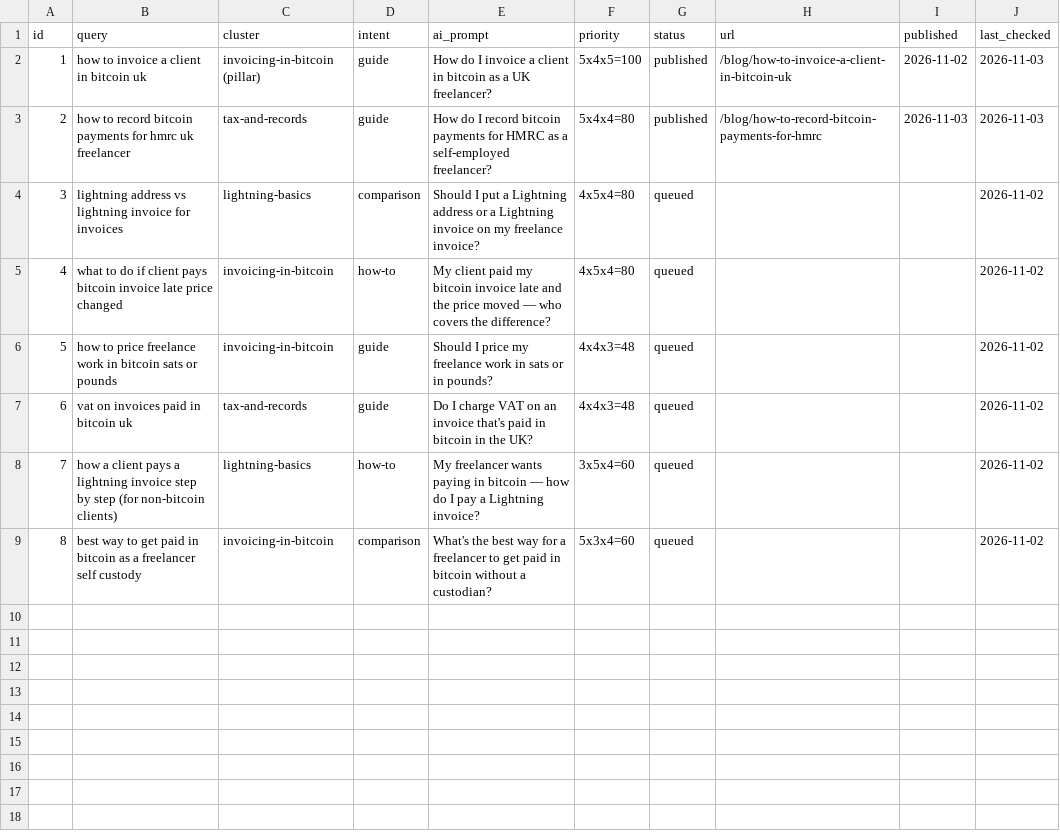
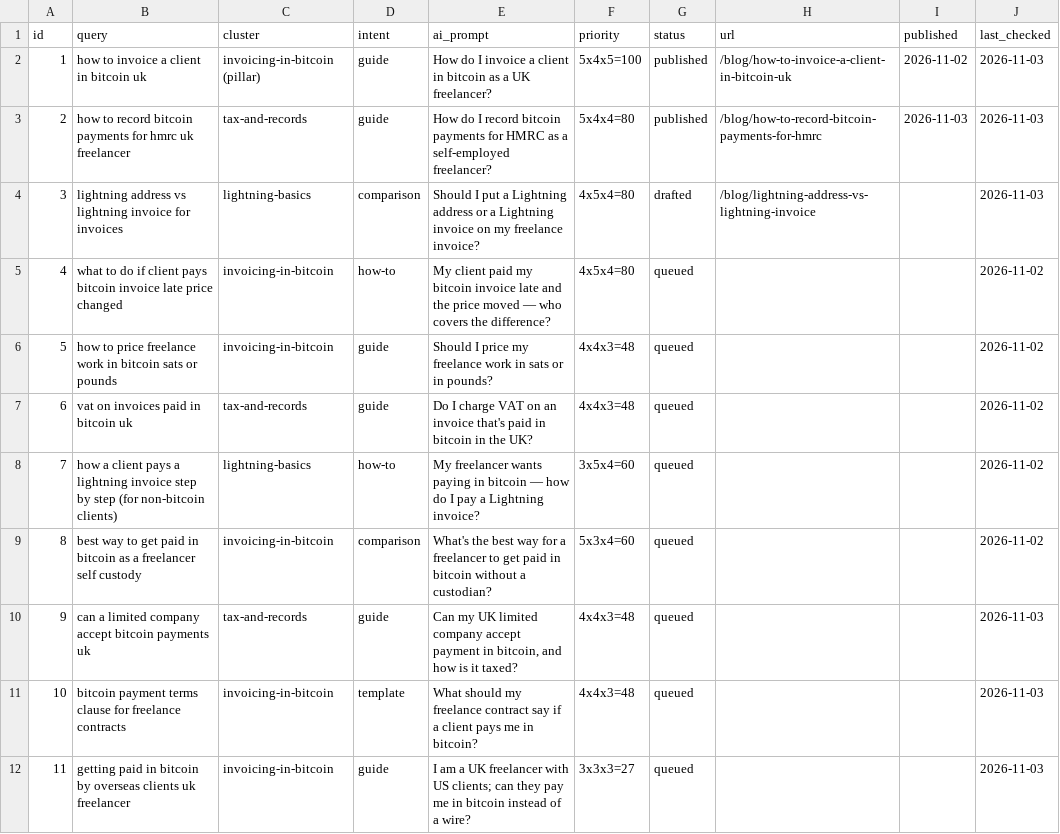
Before and after one commit to somersetnomad/satinvoice, a CSV file: .organic-engine/queue.csv, drawn as a sheet.

```diff
--- a/.organic-engine/queue.csv
+++ b/.organic-engine/queue.csv
@@ -3,3 +3,3 @@ id,query,cluster,intent,ai_prompt,priority,status,url,published,last_checked
 2,how to record bitcoin payments for hmrc uk freelancer,tax-and-records,guide,How do I record bitcoin payments for HMRC as a self-employed freelancer?,5x4x4=80,published,/blog/how-to-record-bitcoin-payments-for-hmrc,2026-11-03,2026-11-03
-3,lightning address vs lightning invoice for invoices,lightning-basics,comparison,Should I put a Lightning address or a Lightning invoice on my freelance invoice?,4x5x4=80,queued,,,2026-11-02
+3,lightning address vs lightning invoice for invoices,lightning-basics,comparison,Should I put a Lightning address or a Lightning invoice on my freelance invoice?,4x5x4=80,drafted,/blog/lightning-address-vs-lightning-invoice,,2026-11-03
 4,what to do if client pays bitcoin invoice late price changed,invoicing-in-bitcoin,how-to,My client paid my bitcoin invoice late and the price moved — who covers the difference?,4x5x4=80,queued,,,2026-11-02
@@ -9 +9,4 @@ id,query,cluster,intent,ai_prompt,priority,status,url,published,last_checked
 8,best way to get paid in bitcoin as a freelancer self custody,invoicing-in-bitcoin,comparison,What's the best way for a freelancer to get paid in bitcoin without a custodian?,5x3x4=60,queued,,,2026-11-02
+9,can a limited company accept bitcoin payments uk,tax-and-records,guide,"Can my UK limited company accept payment in bitcoin, and how is it taxed?",4x4x3=48,queued,,,2026-11-03
+10,bitcoin payment terms clause for freelance contracts,invoicing-in-bitcoin,template,What should my freelance contract say if a client pays me in bitcoin?,4x4x3=48,queued,,,2026-11-03
+11,getting paid in bitcoin by overseas clients uk freelancer,invoicing-in-bitcoin,guide,I am a UK freelancer with US clients; can they pay me in bitcoin instead of a wire?,3x3x3=27,queued,,,2026-11-03
```
Also changed, not shown: .organic-engine/tracking.csv, 2 other files.
